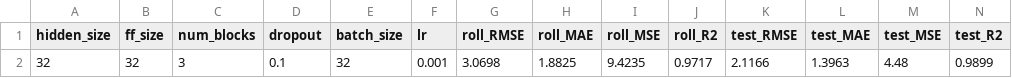
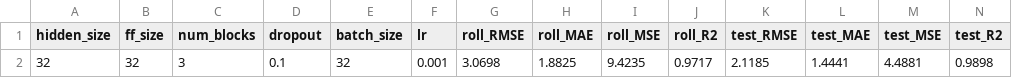
Before and after one commit to AliceMassetani/TimeSeriesForecasting, a CSV file: outputs/tsmixer_hyperparams_rolling_results.csv, drawn as a sheet.

Commit message:
feat: implement TSMixer hourly forecaster and perform rolling backtest evaluation

```diff
--- a/outputs/tsmixer_hyperparams_rolling_results.csv
+++ b/outputs/tsmixer_hyperparams_rolling_results.csv
@@ -1,2 +1,2 @@
 hidden_size,ff_size,num_blocks,dropout,batch_size,lr,roll_RMSE,roll_MAE,roll_MSE,roll_R2,test_RMSE,test_MAE,test_MSE,test_R2
-32,32,3,0.1,32,0.001,3.0698,1.8825,9.4235,0.9717,2.1166,1.3963,4.48,0.9899
+32,32,3,0.1,32,0.001,3.0698,1.8825,9.4235,0.9717,2.1185,1.4441,4.4881,0.9898
```
Also changed, not shown: 19 other files.
